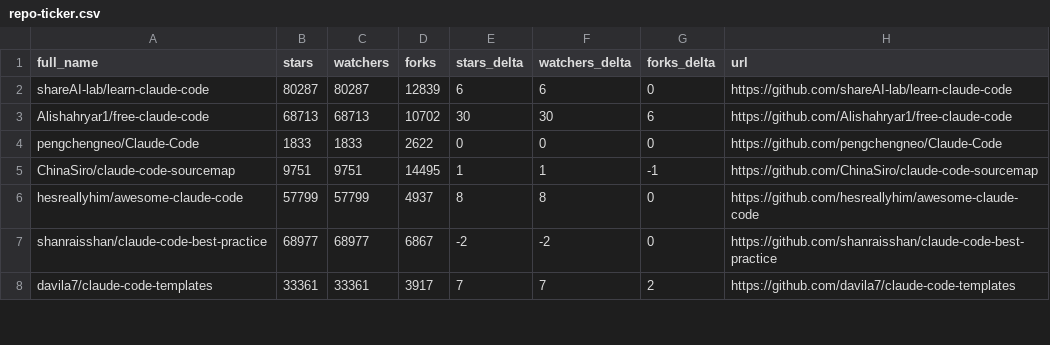
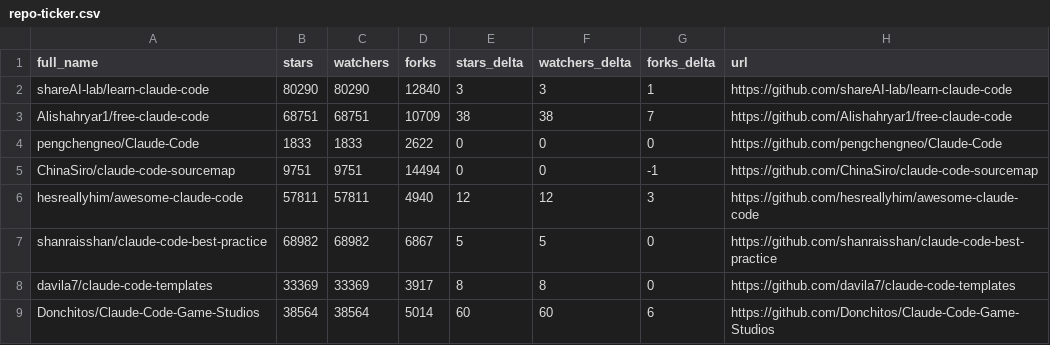
Before and after one commit to bryansayler/awesome-claude-code, a CSV file: data/repo-ticker.csv, drawn as a sheet; only a part is shown; the diff covers the shown part only.

```diff
--- a/data/repo-ticker.csv
+++ b/data/repo-ticker.csv
@@ -1,8 +1,9 @@
 full_name,stars,watchers,forks,stars_delta,watchers_delta,forks_delta,url
-shareAI-lab/learn-claude-code,80287,80287,12839,6,6,0,https://github.com/shareAI-lab/learn-claude-code
-Alishahryar1/free-claude-code,68713,68713,10702,30,30,6,https://github.com/Alishahryar1/free-claude-code
+shareAI-lab/learn-claude-code,80290,80290,12840,3,3,1,https://github.com/shareAI-lab/learn-claude-code
+Alishahryar1/free-claude-code,68751,68751,10709,38,38,7,https://github.com/Alishahryar1/free-claude-code
 pengchengneo/Claude-Code,1833,1833,2622,0,0,0,https://github.com/pengchengneo/Claude-Code
-ChinaSiro/claude-code-sourcemap,9751,9751,14495,1,1,-1,https://github.com/ChinaSiro/claude-code-sourcemap
-hesreallyhim/awesome-claude-code,57799,57799,4937,8,8,0,https://github.com/hesreallyhim/awesome-claude-code
-shanraisshan/claude-code-best-practice,68977,68977,6867,-2,-2,0,https://github.com/shanraisshan/claude-code-best-practice
-davila7/claude-code-templates,33361,33361,3917,7,7,2,https://github.com/davila7/claude-code-templates
+ChinaSiro/claude-code-sourcemap,9751,9751,14494,0,0,-1,https://github.com/ChinaSiro/claude-code-sourcemap
+hesreallyhim/awesome-claude-code,57811,57811,4940,12,12,3,https://github.com/hesreallyhim/awesome-claude-code
+shanraisshan/claude-code-best-practice,68982,68982,6867,5,5,0,https://github.com/shanraisshan/claude-code-best-practice
+davila7/claude-code-templates,33369,33369,3917,8,8,0,https://github.com/davila7/claude-code-templates
+Donchitos/Claude-Code-Game-Studios,38564,38564,5014,60,60,6,https://github.com/Donchitos/Claude-Code-Game-Studios
```
Also changed, not shown: 1 added row, 2 removed rows and 126 edited cells elsewhere in this file, 2 other files.
